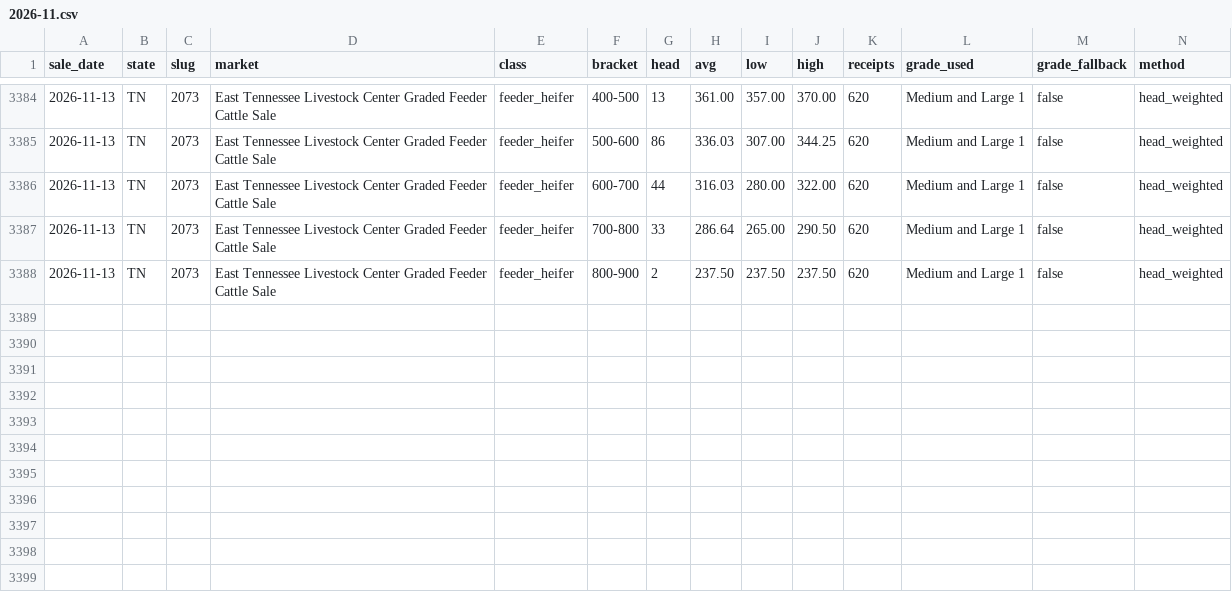
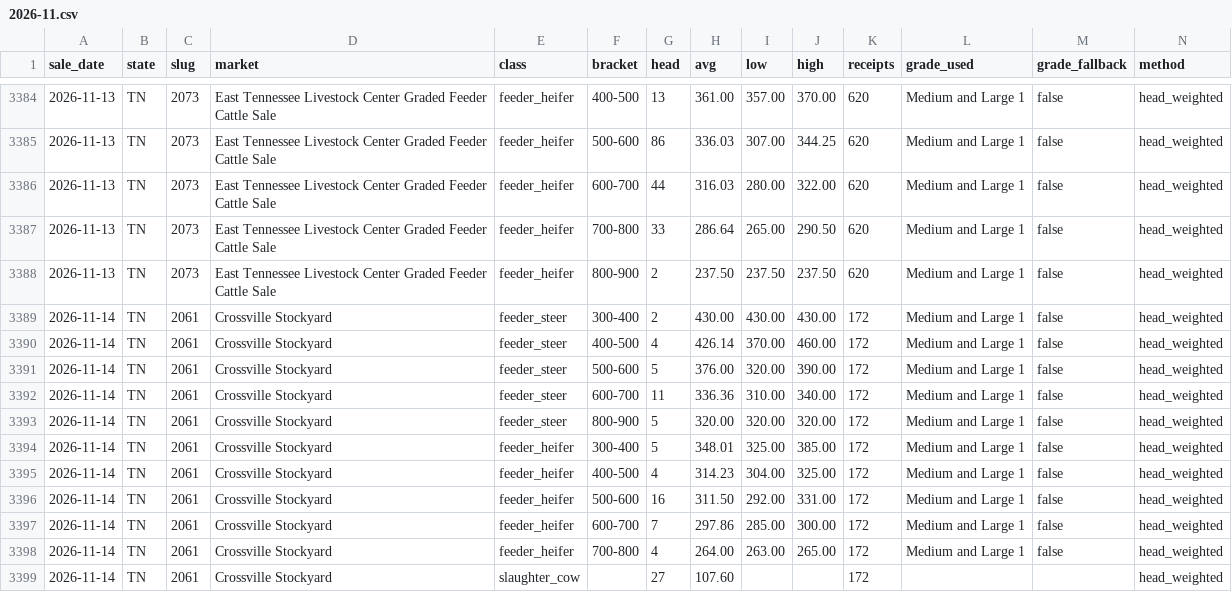
Before and after one commit to jm97275/fn-data, a CSV file: auction_archive/2026-11.csv, drawn as a sheet; only a part is shown, gaps mark what is left out; rows hold the shown columns only; the diff names each change by its address in the sheet, - before the commit and + after, or states it on an @@ line.

```diff
--- a/auction_archive/2026-11.csv
+++ b/auction_archive/2026-11.csv
+row 3389: 2026-11-14 | TN | 2061 | Crossville Stockyard | feeder_steer | 300-400 | 2 | 430.00 | 430.00 | 430.00 | 172 | Medium and Large 1 | false | head_weighted
+row 3390: 2026-11-14 | TN | 2061 | Crossville Stockyard | feeder_steer | 400-500 | 4 | 426.14 | 370.00 | 460.00 | 172 | Medium and Large 1 | false | head_weighted
+row 3391: 2026-11-14 | TN | 2061 | Crossville Stockyard | feeder_steer | 500-600 | 5 | 376.00 | 320.00 | 390.00 | 172 | Medium and Large 1 | false | head_weighted
+row 3392: 2026-11-14 | TN | 2061 | Crossville Stockyard | feeder_steer | 600-700 | 11 | 336.36 | 310.00 | 340.00 | 172 | Medium and Large 1 | false | head_weighted
+row 3393: 2026-11-14 | TN | 2061 | Crossville Stockyard | feeder_steer | 800-900 | 5 | 320.00 | 320.00 | 320.00 | 172 | Medium and Large 1 | false | head_weighted
+row 3394: 2026-11-14 | TN | 2061 | Crossville Stockyard | feeder_heifer | 300-400 | 5 | 348.01 | 325.00 | 385.00 | 172 | Medium and Large 1 | false | head_weighted
+row 3395: 2026-11-14 | TN | 2061 | Crossville Stockyard | feeder_heifer | 400-500 | 4 | 314.23 | 304.00 | 325.00 | 172 | Medium and Large 1 | false | head_weighted
+row 3396: 2026-11-14 | TN | 2061 | Crossville Stockyard | feeder_heifer | 500-600 | 16 | 311.50 | 292.00 | 331.00 | 172 | Medium and Large 1 | false | head_weighted
+row 3397: 2026-11-14 | TN | 2061 | Crossville Stockyard | feeder_heifer | 600-700 | 7 | 297.86 | 285.00 | 300.00 | 172 | Medium and Large 1 | false | head_weighted
+row 3398: 2026-11-14 | TN | 2061 | Crossville Stockyard | feeder_heifer | 700-800 | 4 | 264.00 | 263.00 | 265.00 | 172 | Medium and Large 1 | false | head_weighted
+row 3399: 2026-11-14 | TN | 2061 | Crossville Stockyard | slaughter_cow |  | 27 | 107.60 |  |  | 172 |  |  | head_weighted
```
Also changed, not shown: 17 other files.
